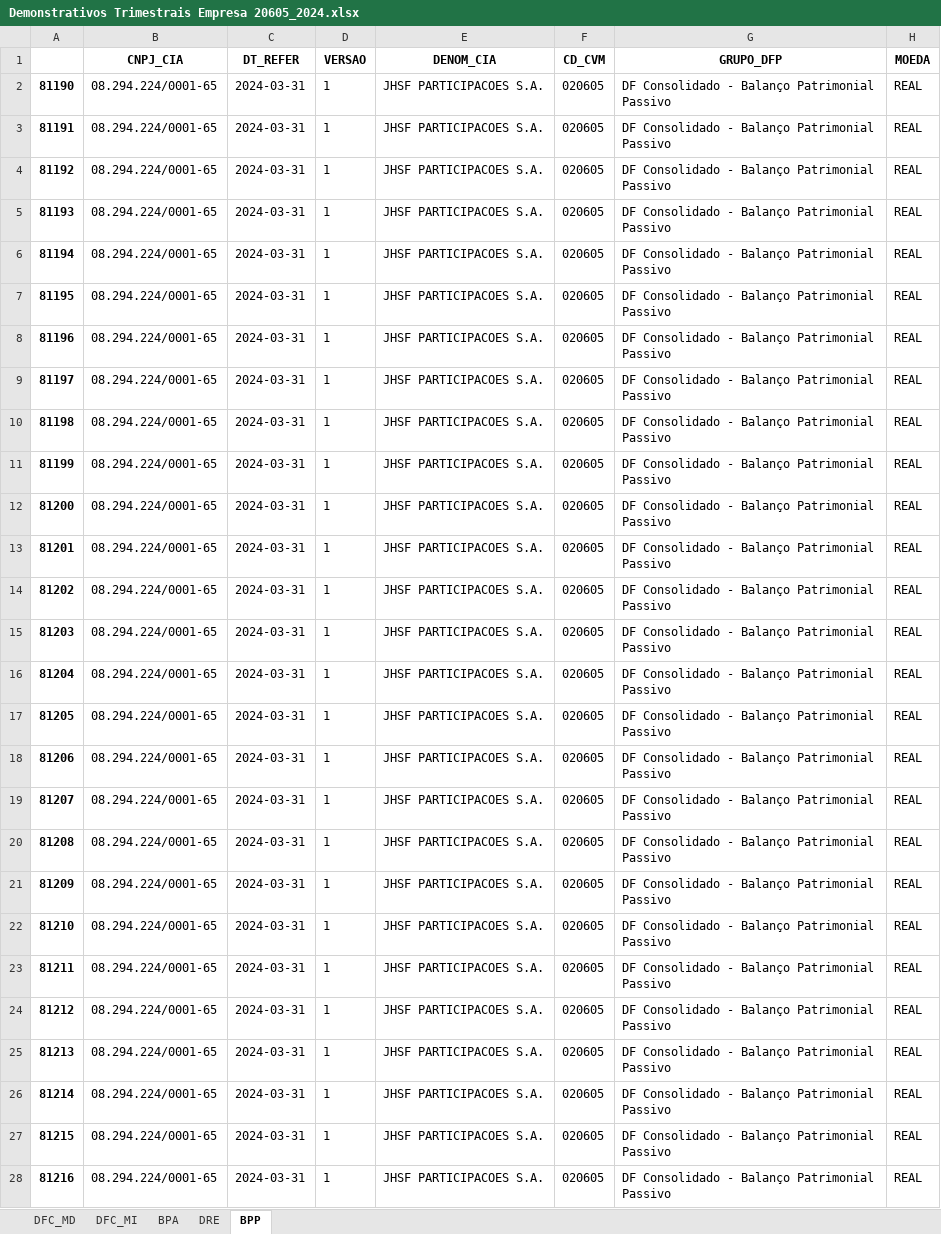
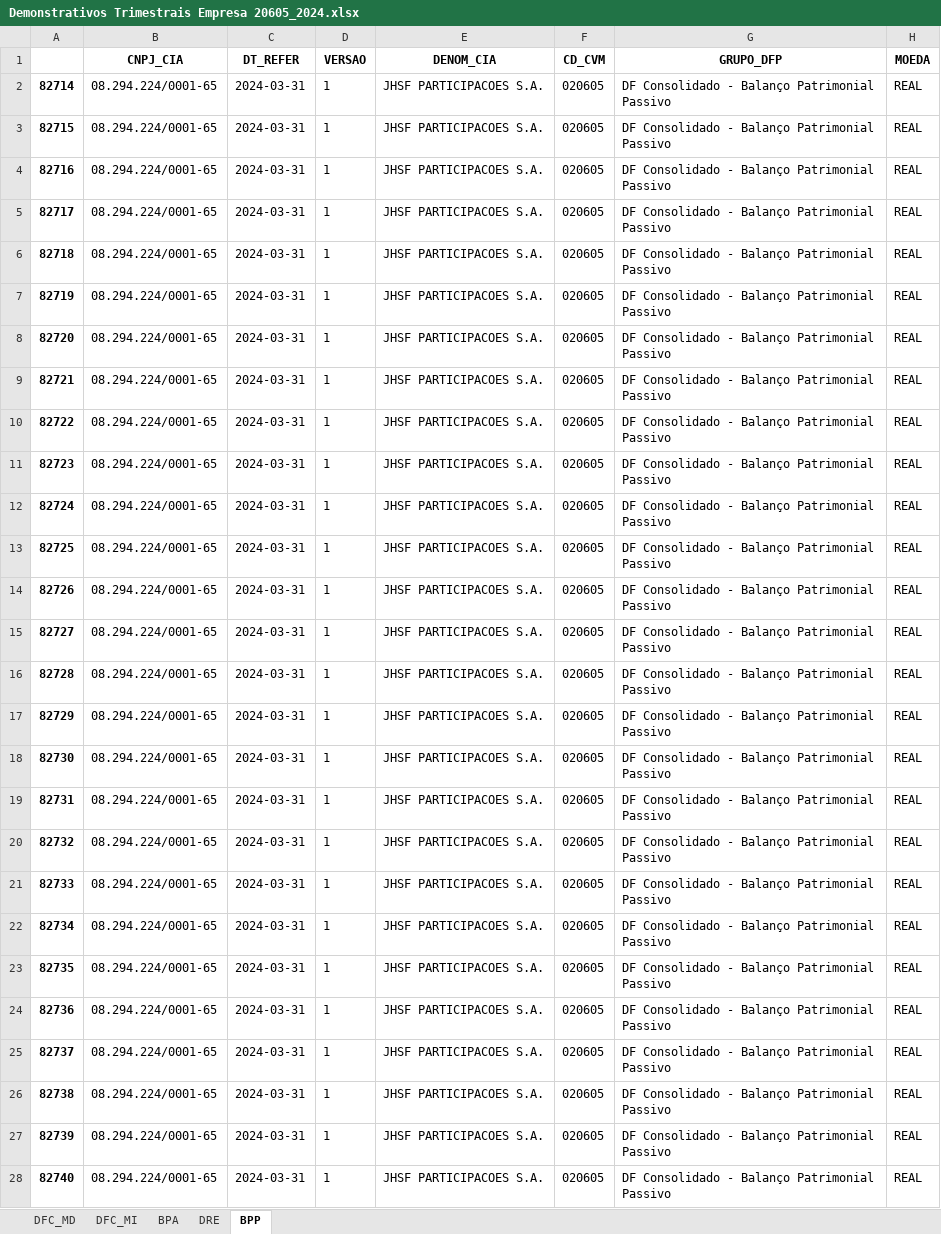
Before and after one commit to miguelmarlon/bot_financeiro, an Excel workbook: Demonstrativos Trimestrais Empresa 20605_2024.xlsx, sheet BPP, drawn as a sheet; only a part is shown; values as stored, in another font and other column widths than the file's, no borders; the diff covers the shown part only; the diff names each change by its address in the sheet, - before the commit and + after, or states it on an @@ line.

```diff
--- a/Demonstrativos Trimestrais Empresa 20605_2024.xlsx (sheet BPP)
+++ b/Demonstrativos Trimestrais Empresa 20605_2024.xlsx (sheet BPP)
-A2: 81190
+A2: 82714
-A3: 81191
+A3: 82715
-A4: 81192
+A4: 82716
-A5: 81193
+A5: 82717
-A6: 81194
+A6: 82718
-A7: 81195
+A7: 82719
-A8: 81196
+A8: 82720
-A9: 81197
+A9: 82721
-A10: 81198
+A10: 82722
-A11: 81199
+A11: 82723
-A12: 81200
+A12: 82724
-A13: 81201
+A13: 82725
-A14: 81202
+A14: 82726
-A15: 81203
+A15: 82727
-A16: 81204
+A16: 82728
-A17: 81205
+A17: 82729
-A18: 81206
+A18: 82730
-A19: 81207
+A19: 82731
-A20: 81208
+A20: 82732
-A21: 81209
+A21: 82733
-A22: 81210
+A22: 82734
-A23: 81211
+A23: 82735
-A24: 81212
+A24: 82736
-A25: 81213
+A25: 82737
-A26: 81214
+A26: 82738
-A27: 81215
+A27: 82739
-A28: 81216
+A28: 82740
```
Also changed, not shown: 723 edited cells elsewhere in this sheet, sheet DRE, sheet BPA, sheet DFC_MI, Demonstrativos Trimestrais Empresa 20494_2024.xlsx, Demonstrativos Trimestrais Empresa 20982_2024.xlsx, 9 other files.
